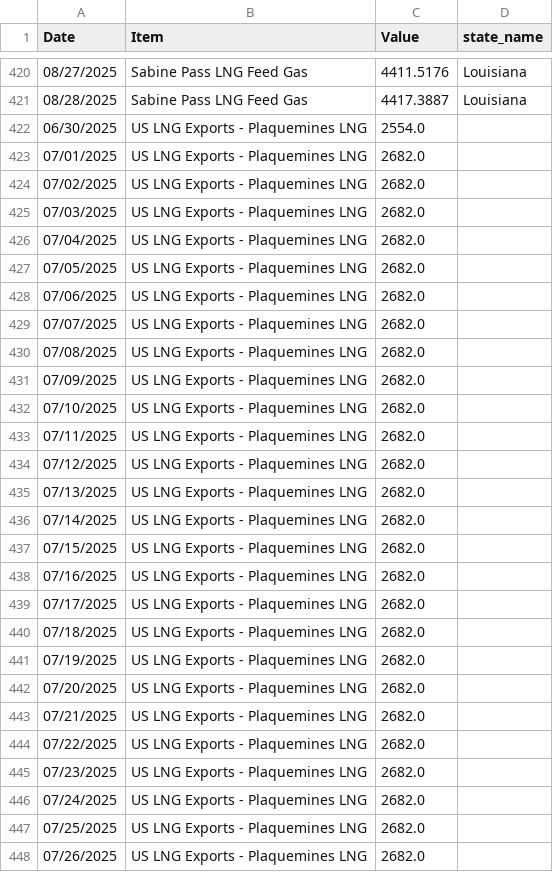
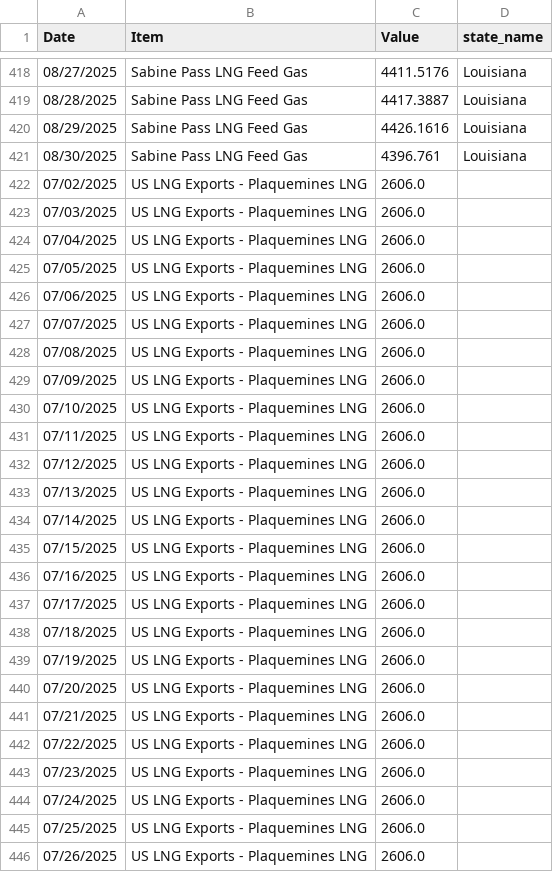
Before and after one commit to G-OMalley/GOSummer25, a CSV file: INFO/CriterionLNGForecast.csv, drawn as a sheet; only a part is shown, gaps mark what is left out; the diff covers the shown part only.

Commit message:
Update data files and model trainer script for July 1

```diff
--- a/INFO/CriterionLNGForecast.csv
+++ b/INFO/CriterionLNGForecast.csv
@@ -421,28 +419,28 @@ Date,Item,Value,state_name
 08/28/2025,Sabine Pass LNG Feed Gas,4417.3887,Louisiana
-06/30/2025,US LNG Exports - Plaquemines LNG,2554.0,
-07/01/2025,US LNG Exports - Plaquemines LNG,2682.0,
-07/02/2025,US LNG Exports - Plaquemines LNG,2682.0,
-07/03/2025,US LNG Exports - Plaquemines LNG,2682.0,
-07/04/2025,US LNG Exports - Plaquemines LNG,2682.0,
-07/05/2025,US LNG Exports - Plaquemines LNG,2682.0,
-07/06/2025,US LNG Exports - Plaquemines LNG,2682.0,
-07/07/2025,US LNG Exports - Plaquemines LNG,2682.0,
-07/08/2025,US LNG Exports - Plaquemines LNG,2682.0,
-07/09/2025,US LNG Exports - Plaquemines LNG,2682.0,
-07/10/2025,US LNG Exports - Plaquemines LNG,2682.0,
-07/11/2025,US LNG Exports - Plaquemines LNG,2682.0,
-07/12/2025,US LNG Exports - Plaquemines LNG,2682.0,
-07/13/2025,US LNG Exports - Plaquemines LNG,2682.0,
-07/14/2025,US LNG Exports - Plaquemines LNG,2682.0,
-07/15/2025,US LNG Exports - Plaquemines LNG,2682.0,
-07/16/2025,US LNG Exports - Plaquemines LNG,2682.0,
-07/17/2025,US LNG Exports - Plaquemines LNG,2682.0,
-07/18/2025,US LNG Exports - Plaquemines LNG,2682.0,
-07/19/2025,US LNG Exports - Plaquemines LNG,2682.0,
-07/20/2025,US LNG Exports - Plaquemines LNG,2682.0,
-07/21/2025,US LNG Exports - Plaquemines LNG,2682.0,
-07/22/2025,US LNG Exports - Plaquemines LNG,2682.0,
-07/23/2025,US LNG Exports - Plaquemines LNG,2682.0,
-07/24/2025,US LNG Exports - Plaquemines LNG,2682.0,
-07/25/2025,US LNG Exports - Plaquemines LNG,2682.0,
-07/26/2025,US LNG Exports - Plaquemines LNG,2682.0,
+08/29/2025,Sabine Pass LNG Feed Gas,4426.1616,Louisiana
+08/30/2025,Sabine Pass LNG Feed Gas,4396.761,Louisiana
+07/02/2025,US LNG Exports - Plaquemines LNG,2606.0,
+07/03/2025,US LNG Exports - Plaquemines LNG,2606.0,
+07/04/2025,US LNG Exports - Plaquemines LNG,2606.0,
+07/05/2025,US LNG Exports - Plaquemines LNG,2606.0,
+07/06/2025,US LNG Exports - Plaquemines LNG,2606.0,
+07/07/2025,US LNG Exports - Plaquemines LNG,2606.0,
+07/08/2025,US LNG Exports - Plaquemines LNG,2606.0,
+07/09/2025,US LNG Exports - Plaquemines LNG,2606.0,
+07/10/2025,US LNG Exports - Plaquemines LNG,2606.0,
+07/11/2025,US LNG Exports - Plaquemines LNG,2606.0,
+07/12/2025,US LNG Exports - Plaquemines LNG,2606.0,
+07/13/2025,US LNG Exports - Plaquemines LNG,2606.0,
+07/14/2025,US LNG Exports - Plaquemines LNG,2606.0,
+07/15/2025,US LNG Exports - Plaquemines LNG,2606.0,
+07/16/2025,US LNG Exports - Plaquemines LNG,2606.0,
+07/17/2025,US LNG Exports - Plaquemines LNG,2606.0,
+07/18/2025,US LNG Exports - Plaquemines LNG,2606.0,
+07/19/2025,US LNG Exports - Plaquemines LNG,2606.0,
+07/20/2025,US LNG Exports - Plaquemines LNG,2606.0,
+07/21/2025,US LNG Exports - Plaquemines LNG,2606.0,
+07/22/2025,US LNG Exports - Plaquemines LNG,2606.0,
+07/23/2025,US LNG Exports - Plaquemines LNG,2606.0,
+07/24/2025,US LNG Exports - Plaquemines LNG,2606.0,
+07/25/2025,US LNG Exports - Plaquemines LNG,2606.0,
+07/26/2025,US LNG Exports - Plaquemines LNG,2606.0,
```
Also changed, not shown: 14 added rows, 14 removed rows and 5 edited cells elsewhere in this file, 12 other files.
